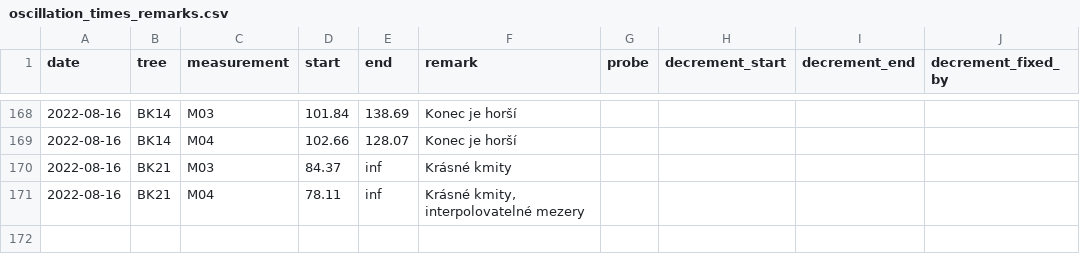
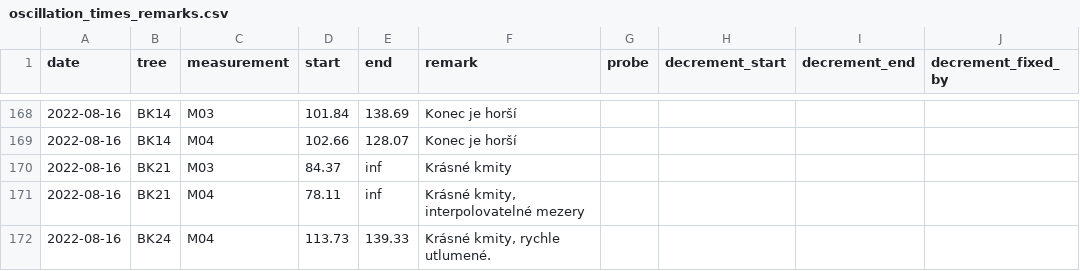
Before and after one commit to arborist-mendelu/dynatree, a CSV file: csv/oscillation_times_remarks.csv, drawn as a sheet; only a part is shown, gaps mark what is left out.

```diff
--- a/csv/oscillation_times_remarks.csv
+++ b/csv/oscillation_times_remarks.csv
@@ -171 +171,2 @@ date,tree,measurement,start,end,remark,probe,decrement_start,decrement_end,decre
 2022-08-16,BK21,M04,78.11,inf,"Krásné kmity, interpolovatelné mezery",,,,
+2022-08-16,BK24,M04,113.73,139.33,"Krásné kmity, rychle utlumené.",,,,
```
Also changed, not shown: 7 other files.
